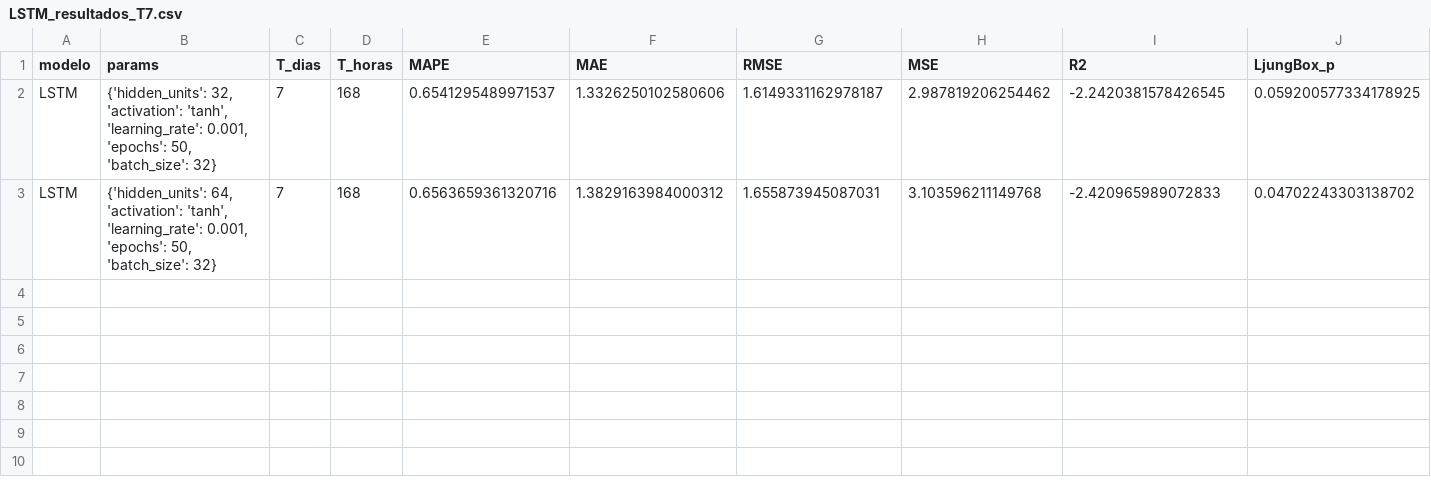
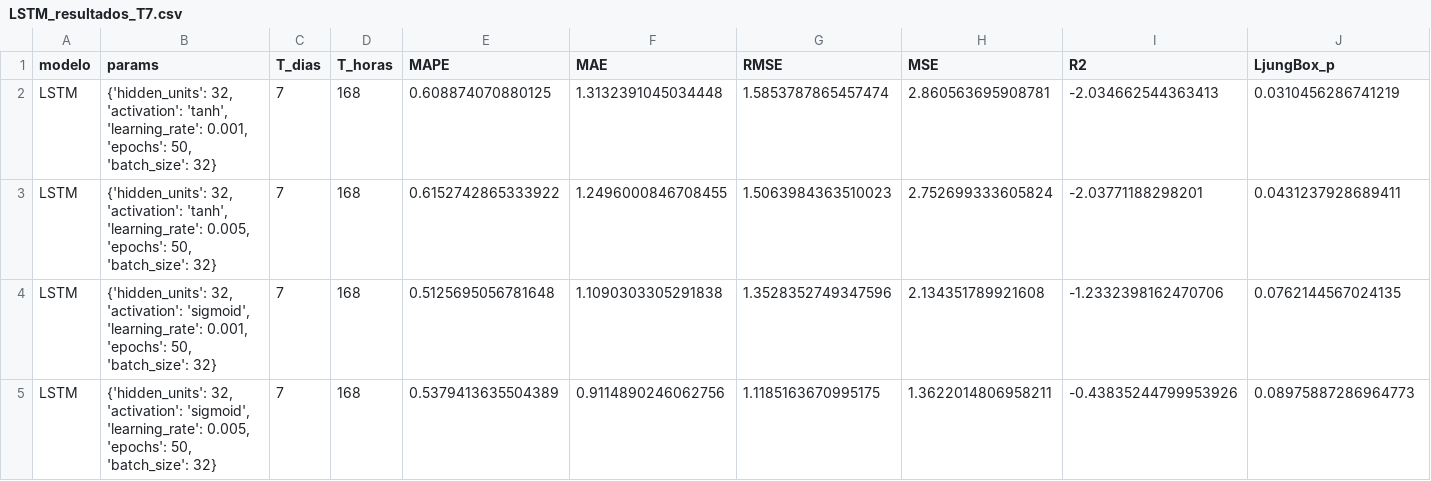
Before and after one commit to Ancorreapacheco/ml_final, a CSV file: trabajo_final/progreso/LSTM_resultados_T7.csv, drawn as a sheet.

```diff
--- a/trabajo_final/progreso/LSTM_resultados_T7.csv
+++ b/trabajo_final/progreso/LSTM_resultados_T7.csv
@@ -1,3 +1,5 @@
 modelo,params,T_dias,T_horas,MAPE,MAE,RMSE,MSE,R2,LjungBox_p
-LSTM,"{'hidden_units': 32, 'activation': 'tanh', 'learning_rate': 0.001, 'epochs': 50, 'batch_size': 32}",7,168,0.6541295489971537,1.3326250102580606,1.6149331162978187,2.987819206254462,-2.2420381578426545,0.059200577334178925
-LSTM,"{'hidden_units': 64, 'activation': 'tanh', 'learning_rate': 0.001, 'epochs': 50, 'batch_size': 32}",7,168,0.6563659361320716,1.3829163984000312,1.655873945087031,3.103596211149768,-2.420965989072833,0.04702243303138702
+LSTM,"{'hidden_units': 32, 'activation': 'tanh', 'learning_rate': 0.001, 'epochs': 50, 'batch_size': 32}",7,168,0.608874070880125,1.3132391045034448,1.5853787865457474,2.860563695908781,-2.034662544363413,0.0310456286741219
+LSTM,"{'hidden_units': 32, 'activation': 'tanh', 'learning_rate': 0.005, 'epochs': 50, 'batch_size': 32}",7,168,0.6152742865333922,1.2496000846708455,1.5063984363510023,2.752699333605824,-2.03771188298201,0.0431237928689411
+LSTM,"{'hidden_units': 32, 'activation': 'sigmoid', 'learning_rate': 0.001, 'epochs': 50, 'batch_size': 32}",7,168,0.5125695056781648,1.1090303305291838,1.3528352749347596,2.134351789921608,-1.2332398162470706,0.0762144567024135
+LSTM,"{'hidden_units': 32, 'activation': 'sigmoid', 'learning_rate': 0.005, 'epochs': 50, 'batch_size': 32}",7,168,0.5379413635504389,0.9114890246062756,1.1185163670995175,1.3622014806958211,-0.43835244799953926,0.08975887286964773
```
Also changed, not shown: trabajo_final/progreso/tiempos_ejecucion.csv, 8 other files.
